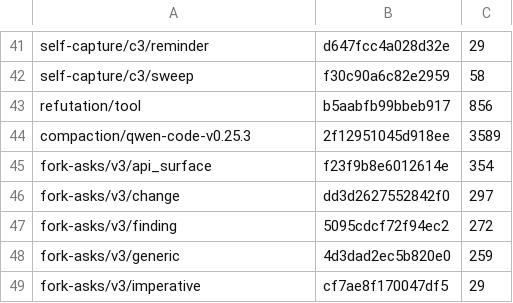
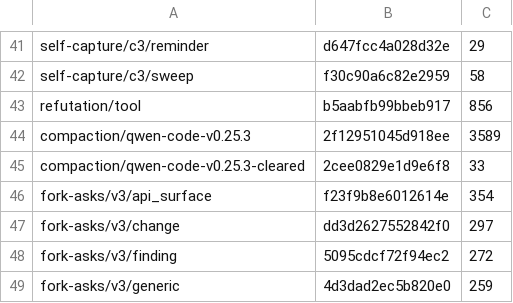
Before and after one commit to ironblock/discipline, a TSV file: diet/dogma/MANIFEST.tsv, drawn as a sheet; only a part is shown, gaps mark what is left out; the shorter side is filled out with more unchanged rows; the diff names each change by its address in the sheet, - before the commit and + after, or states it on an @@ line.

```diff
--- a/diet/dogma/MANIFEST.tsv
+++ b/diet/dogma/MANIFEST.tsv
+row 45: compaction/qwen-code-v0.25.3-cleared | 2cee0829e1d9e6f8 | 33
```
Also changed, not shown: 21 other files.
